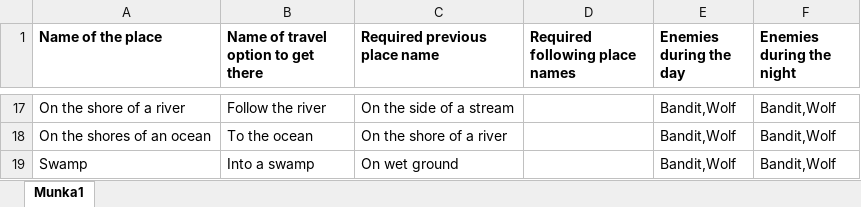
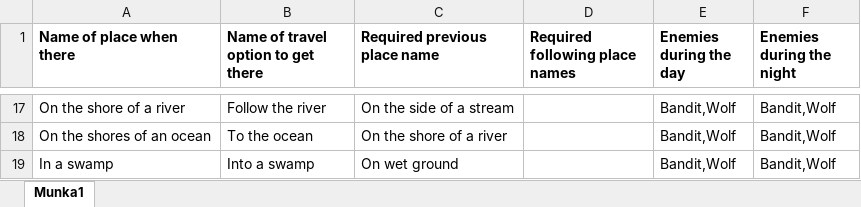
Before and after one commit to Worrador/TextBasedRPG, an Excel workbook: OpenWorld/Resources/Terrains.xlsx, sheet Munka1, drawn as a sheet; only a part is shown, gaps mark what is left out; values as stored, in another font and other column widths than the file's, no borders; the diff names each change by its address in the sheet, - before the commit and + after, or states it on an @@ line.

```diff
--- a/OpenWorld/Resources/Terrains.xlsx (sheet Munka1)
+++ b/OpenWorld/Resources/Terrains.xlsx (sheet Munka1)
-A1: Name of the place
+A1: Name of place when there
-A19 (Name of place when there): Swamp
+A19 (Name of place when there): In a swamp
```
Also changed, not shown: 6 other files.
